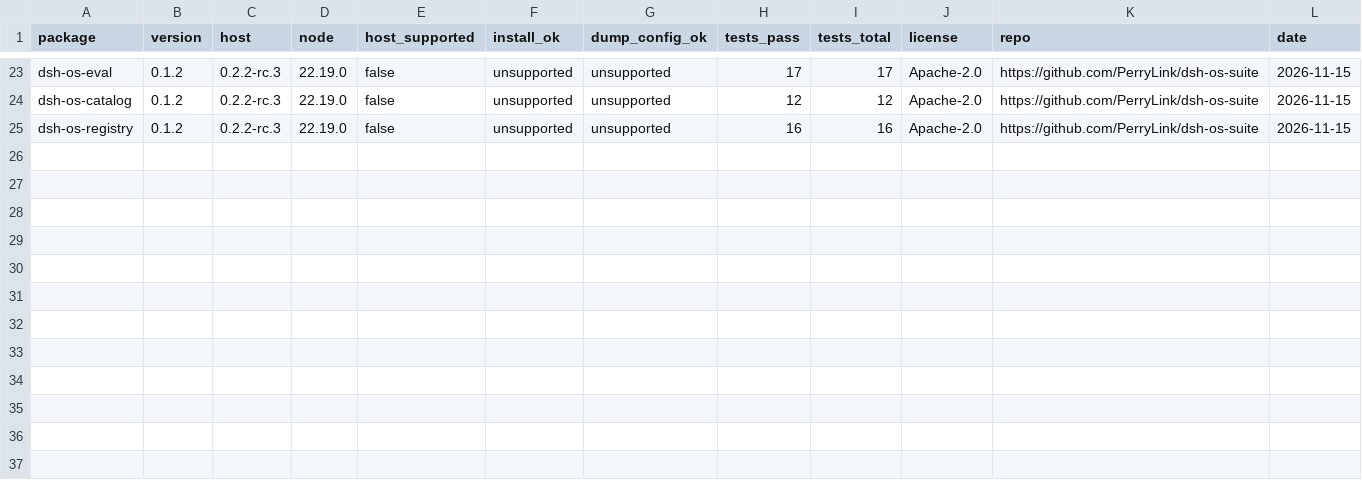
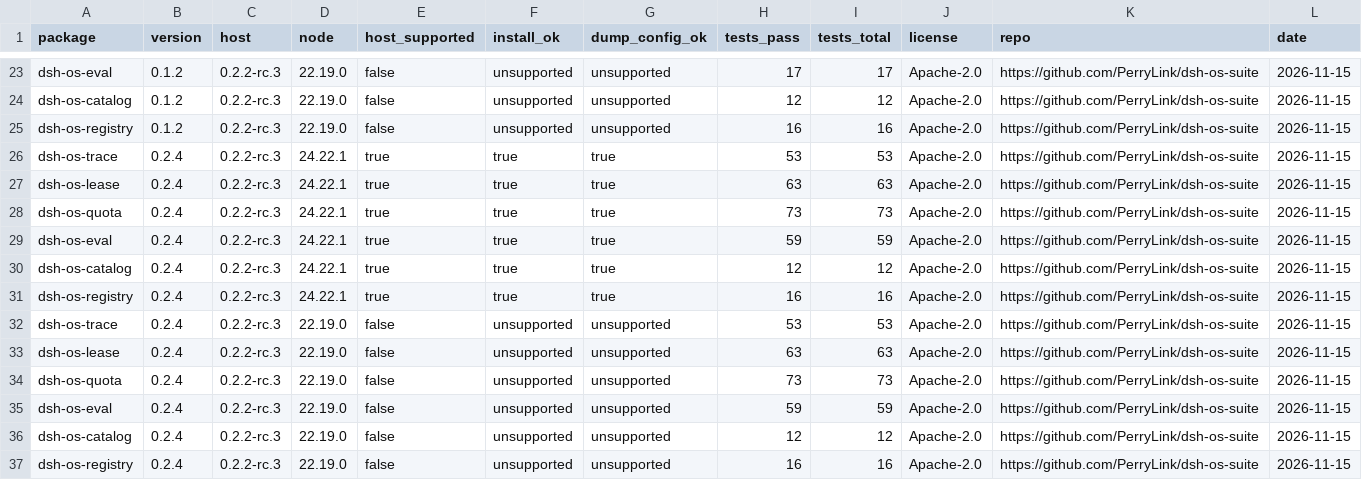
Before and after one commit to PerryLink/dsh-next-suite, a CSV file: data/hcb/matrix.csv, drawn as a sheet; only a part is shown, gaps mark what is left out; the diff names each change by its address in the sheet, - before the commit and + after, or states it on an @@ line.

Commit message:
data(hcb): add the 0.2.4 host-service rows and evidence

```diff
--- a/data/hcb/matrix.csv
+++ b/data/hcb/matrix.csv
+row 26: dsh-os-trace | 0.2.4 | 0.2.2-rc.3 | 24.22.1 | true | true | true | 53 | 53 | Apache-2.0 | https://github.com/PerryLink/dsh-os-suite | 2026-11-15
+row 27: dsh-os-lease | 0.2.4 | 0.2.2-rc.3 | 24.22.1 | true | true | true | 63 | 63 | Apache-2.0 | https://github.com/PerryLink/dsh-os-suite | 2026-11-15
+row 28: dsh-os-quota | 0.2.4 | 0.2.2-rc.3 | 24.22.1 | true | true | true | 73 | 73 | Apache-2.0 | https://github.com/PerryLink/dsh-os-suite | 2026-11-15
+row 29: dsh-os-eval | 0.2.4 | 0.2.2-rc.3 | 24.22.1 | true | true | true | 59 | 59 | Apache-2.0 | https://github.com/PerryLink/dsh-os-suite | 2026-11-15
+row 30: dsh-os-catalog | 0.2.4 | 0.2.2-rc.3 | 24.22.1 | true | true | true | 12 | 12 | Apache-2.0 | https://github.com/PerryLink/dsh-os-suite | 2026-11-15
+row 31: dsh-os-registry | 0.2.4 | 0.2.2-rc.3 | 24.22.1 | true | true | true | 16 | 16 | Apache-2.0 | https://github.com/PerryLink/dsh-os-suite | 2026-11-15
+row 32: dsh-os-trace | 0.2.4 | 0.2.2-rc.3 | 22.19.0 | false | unsupported | unsupported | 53 | 53 | Apache-2.0 | https://github.com/PerryLink/dsh-os-suite | 2026-11-15
+row 33: dsh-os-lease | 0.2.4 | 0.2.2-rc.3 | 22.19.0 | false | unsupported | unsupported | 63 | 63 | Apache-2.0 | https://github.com/PerryLink/dsh-os-suite | 2026-11-15
+row 34: dsh-os-quota | 0.2.4 | 0.2.2-rc.3 | 22.19.0 | false | unsupported | unsupported | 73 | 73 | Apache-2.0 | https://github.com/PerryLink/dsh-os-suite | 2026-11-15
+row 35: dsh-os-eval | 0.2.4 | 0.2.2-rc.3 | 22.19.0 | false | unsupported | unsupported | 59 | 59 | Apache-2.0 | https://github.com/PerryLink/dsh-os-suite | 2026-11-15
+row 36: dsh-os-catalog | 0.2.4 | 0.2.2-rc.3 | 22.19.0 | false | unsupported | unsupported | 12 | 12 | Apache-2.0 | https://github.com/PerryLink/dsh-os-suite | 2026-11-15
+row 37: dsh-os-registry | 0.2.4 | 0.2.2-rc.3 | 22.19.0 | false | unsupported | unsupported | 16 | 16 | Apache-2.0 | https://github.com/PerryLink/dsh-os-suite | 2026-11-15
```
Also changed, not shown: 7 other files.
